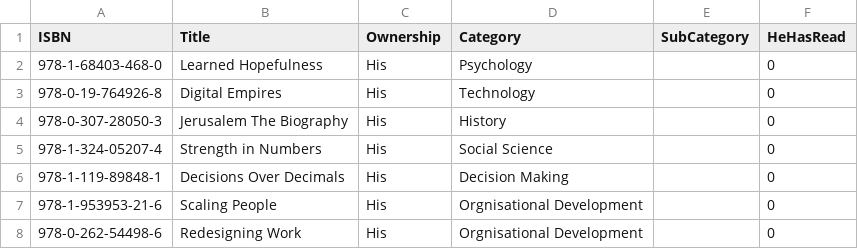
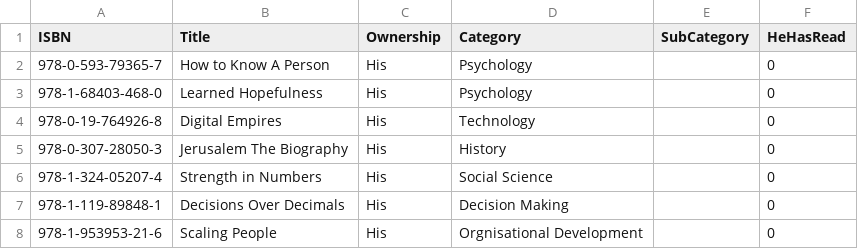
Before and after one commit to ThoughtfulPractice/books_catalogue_vis, a CSV file: data/raw/books.csv, drawn as a sheet; only a part is shown; the shorter side is filled out with more unchanged rows.

Commit message:
Update books.csv

```diff
--- a/data/raw/books.csv
+++ b/data/raw/books.csv
@@ -1,2 +1,3 @@
 ISBN,Title,Ownership,Category,SubCategory,HeHasRead
+978-0-593-79365-7,How to Know A Person,His,Psychology,,0
 978-1-68403-468-0,Learned Hopefulness,His,Psychology,,0
```
